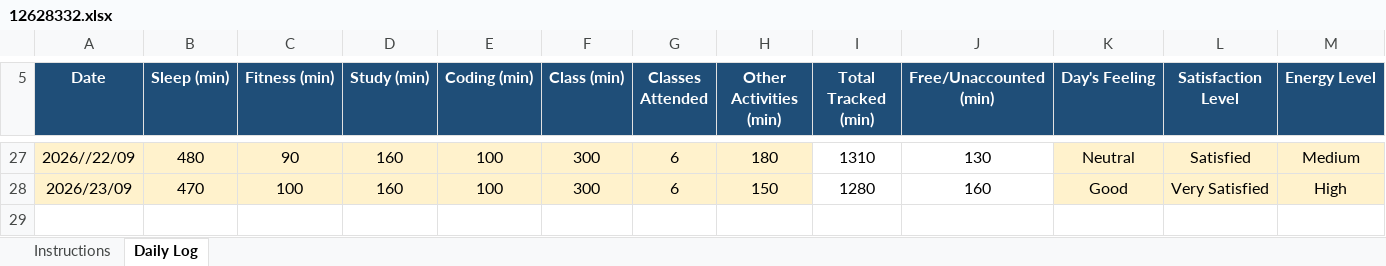
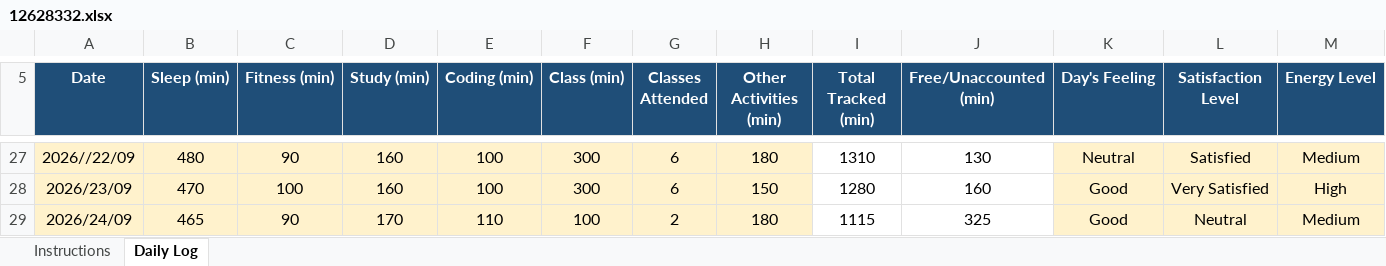
Before and after one commit to prince9026/cap776, an Excel workbook: 12628332.xlsx, sheet Daily Log, drawn as a sheet; only a part is shown, gaps mark what is left out; values as stored, in another font and other column widths than the file's, no borders; conditional formats not drawn; rows hold the shown columns only; the diff names each change by its address in the sheet, - before the commit and + after, or states it on an @@ line.

Commit message:
24 sep

```diff
--- a/12628332.xlsx (sheet Daily Log)
+++ b/12628332.xlsx (sheet Daily Log)
+row 29: 2026/24/09 | 465 | 90 | 170 | 110 | 100 | 2 | 180 | 1115 | 325 | Good | Neutral | Medium
```
